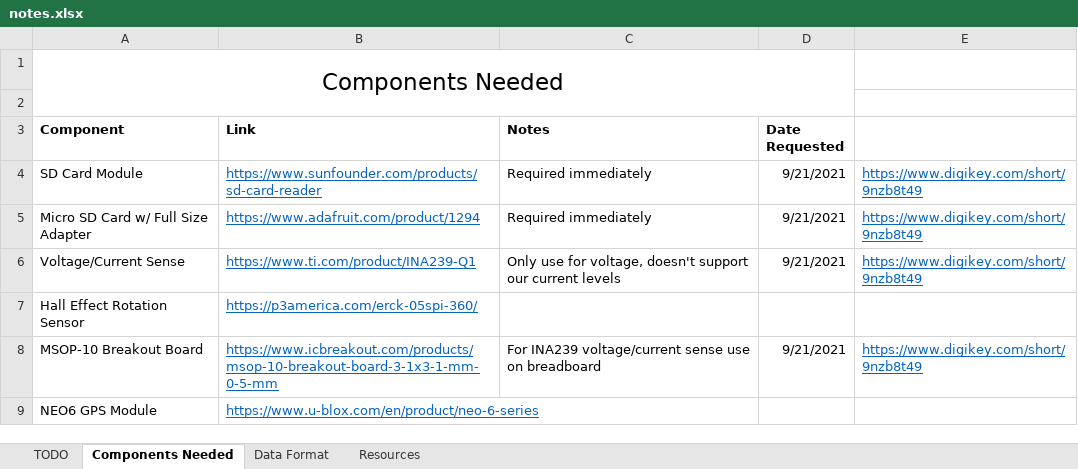
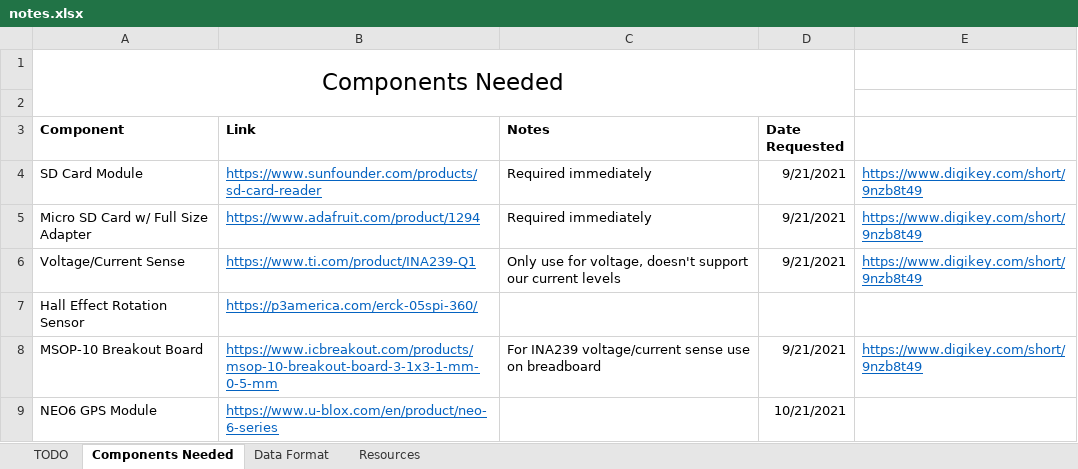
Before and after one commit to bobo-nums/ece395, an Excel workbook: notes.xlsx, sheet Components Needed, drawn as a sheet; values as stored, in another font and other column widths than the file's, no borders; the diff names each change by its address in the sheet, - before the commit and + after, or states it on an @@ line.

```diff
--- a/notes.xlsx (sheet Components Needed)
+++ b/notes.xlsx (sheet Components Needed)
-D9 (Date Requested): (empty)
+D9 (Date Requested): 10/21/2021
```
Also changed, not shown: 31 other files.
